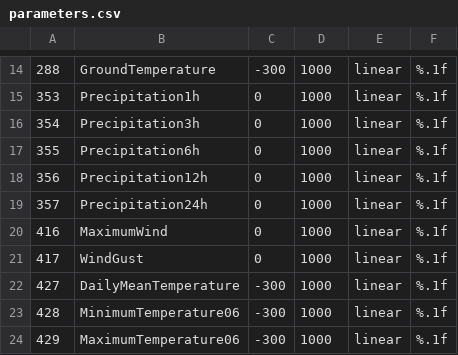
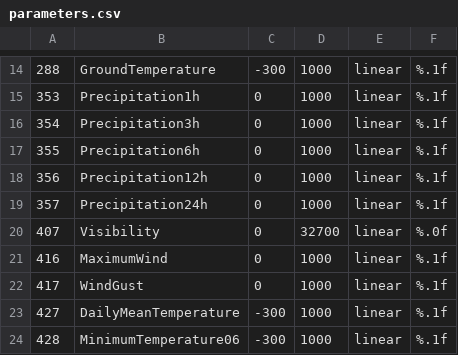
Before and after one commit to fmidev/smartmet-qdtools-old, a CSV file: cnf/parameters.csv, drawn as a sheet; only a part is shown, gaps mark what is left out; the shorter side is filled out with more unchanged rows; the diff names each change by its address in the sheet, - before the commit and + after, or states it on an @@ line.

Commit message:
Added Visibility to parameters.csv (QDTOOLS_53)

```diff
--- a/cnf/parameters.csv
+++ b/cnf/parameters.csv
+row 20: 407 | Visibility | 0 | 32700 | linear | %.0f
```
Also changed, not shown: 1 other file.
